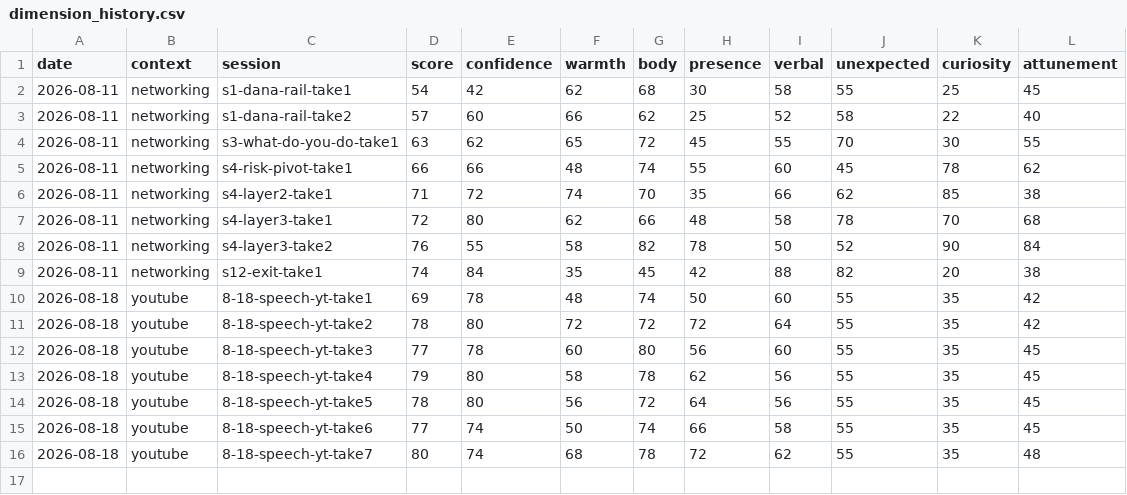
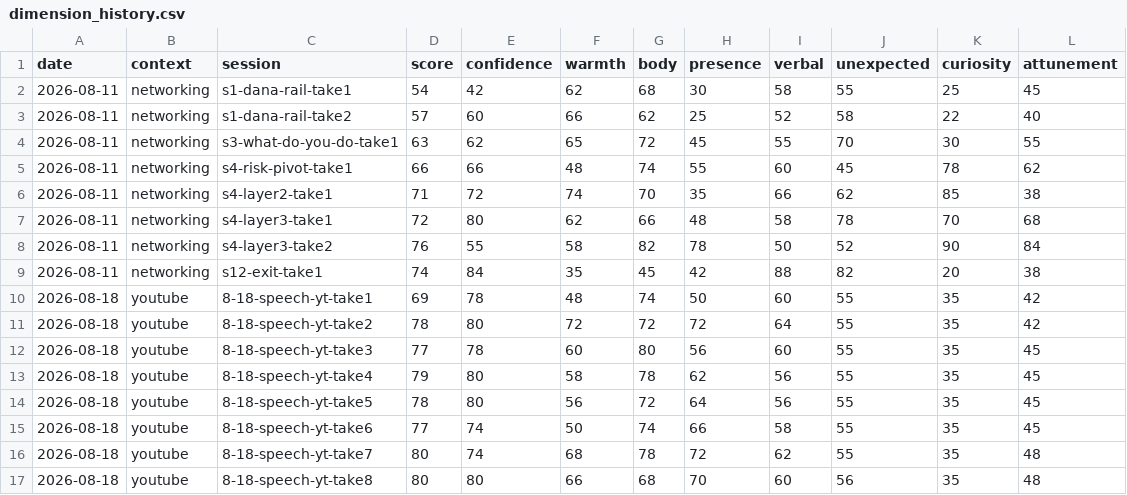
Before and after one commit to Kennynneken/CommunicationsCoach, a CSV file: reports/dimension_history.csv, drawn as a sheet; the diff names each change by its address in the sheet, - before the commit and + after, or states it on an @@ line.

```diff
--- a/reports/dimension_history.csv
+++ b/reports/dimension_history.csv
+row 17: 2026-08-18 | youtube | 8-18-speech-yt-take8 | 80 | 80 | 66 | 68 | 70 | 60 | 56 | 35 | 48
```
Also changed, not shown: reports/score_history.csv, 9 other files.
